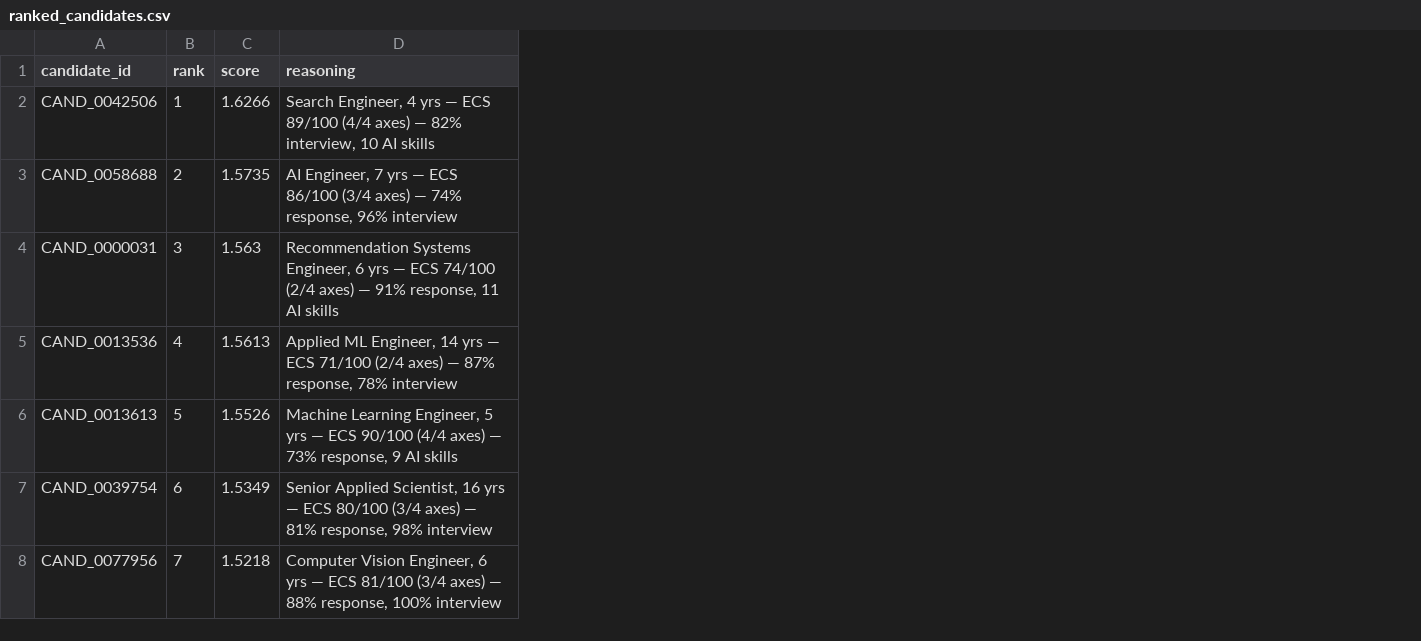
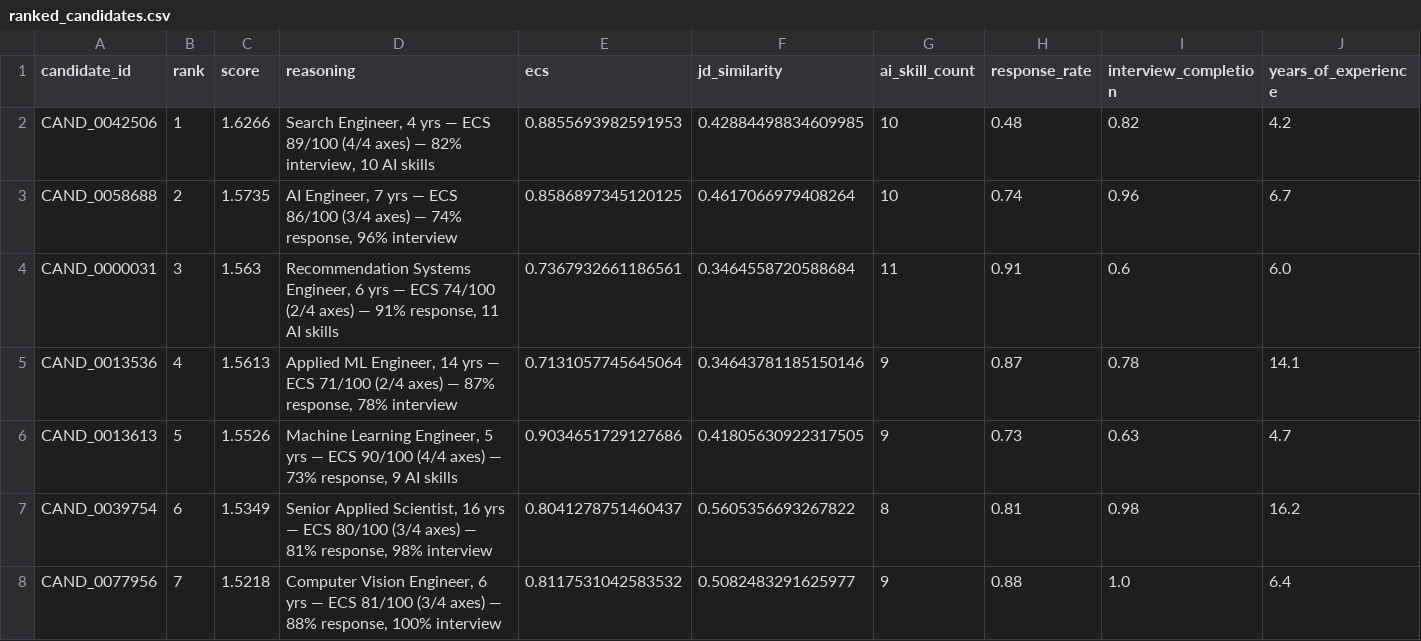
Before and after one commit to Thrishasivasakthi/India_runs, a CSV file: ranked_candidates.csv, drawn as a sheet; only a part is shown; the diff covers the shown part only; the diff names each change by its address in the sheet, - before the commit and + after, or states it on an @@ line.

Commit message:
Dashboard v3: interactive sidebar, About page, real signal values, polished UI

```diff
--- a/ranked_candidates.csv
+++ b/ranked_candidates.csv
+column E (ecs), rows 2-8: 0.8855693982591953 | 0.8586897345120125 | 0.7367932661186561 | 0.7131057745645064 | 0.9034651729127686 | 0.8041278751460437 | 0.8117531042583532
+column F (jd_similarity), rows 2-8: 0.42884498834609985 | 0.4617066979408264 | 0.3464558720588684 | 0.34643781185150146 | 0.41805630922317505 | 0.5605356693267822 | 0.5082483291625977
+column G (ai_skill_count), rows 2-8: 10 | 10 | 11 | 9 | 9 | 8 | 9
+column H (response_rate), rows 2-8: 0.48 | 0.74 | 0.91 | 0.87 | 0.73 | 0.81 | 0.88
+column I (interview_completion), rows 2-8: 0.82 | 0.96 | 0.6 | 0.78 | 0.63 | 0.98 | 1.0
+column J (years_of_experience), rows 2-8: 4.2 | 6.7 | 6.0 | 14.1 | 4.7 | 16.2 | 6.4
```
Also changed, not shown: 16 edited cells elsewhere in this file, 3 other files.
